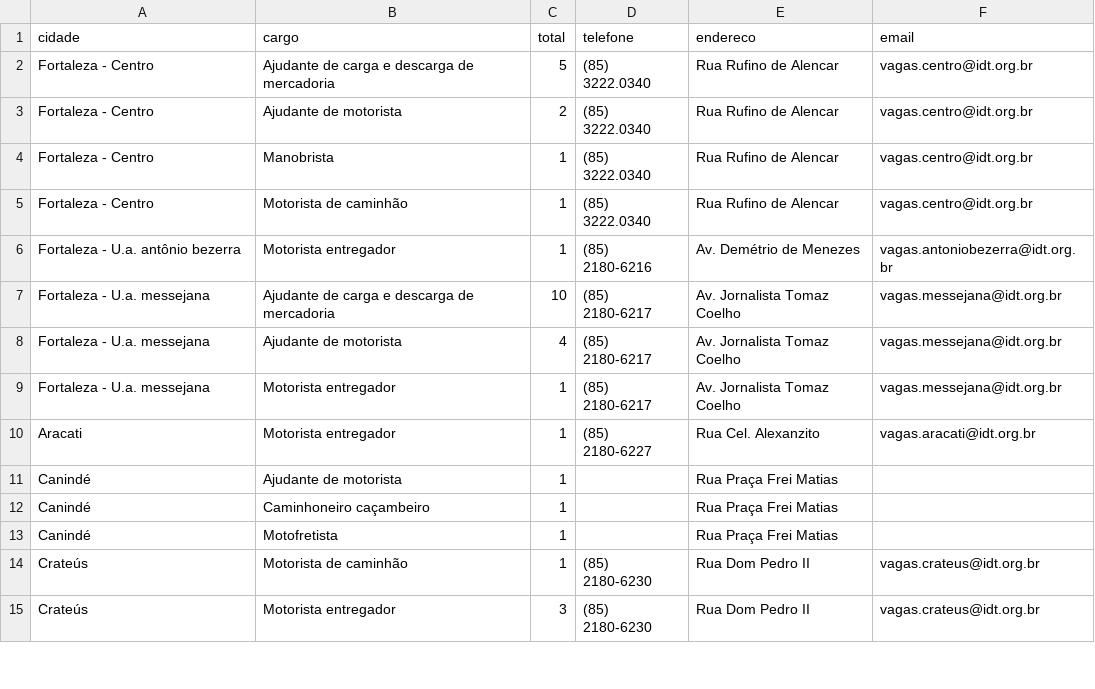
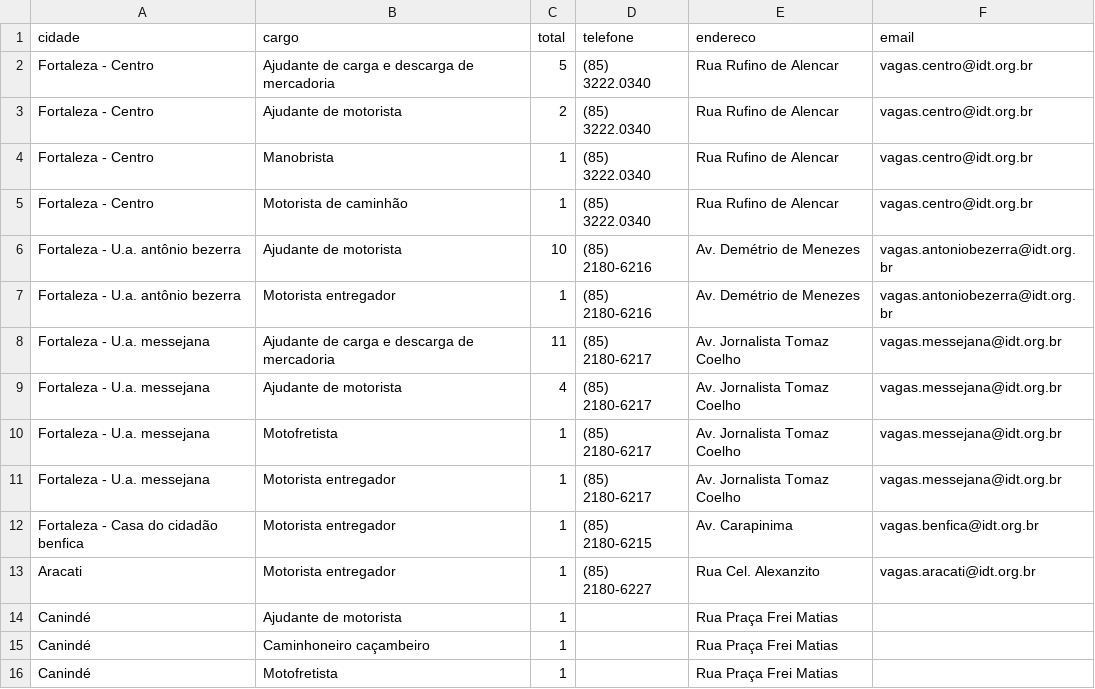
Before and after one commit to jfilhoempresarial-ops/tralienigena, a CSV file: vagas.csv, drawn as a sheet; only a part is shown; the shorter side is filled out with more unchanged rows; the diff covers the shown part only.

```diff
--- a/vagas.csv
+++ b/vagas.csv
@@ -5,6 +5,9 @@ Fortaleza - Centro,Manobrista,1,(85) 3222.0340,Rua Rufino de Alencar,vagas.centr
 Fortaleza - Centro,Motorista de caminhão,1,(85) 3222.0340,Rua Rufino de Alencar,vagas.centro@idt.org.br
+Fortaleza - U.a. antônio bezerra,Ajudante de motorista,10,(85) 2180-6216,Av. Demétrio de Menezes,vagas.antoniobezerra@idt.org.br
 Fortaleza - U.a. antônio bezerra,Motorista entregador,1,(85) 2180-6216,Av. Demétrio de Menezes,vagas.antoniobezerra@idt.org.br
-Fortaleza - U.a. messejana,Ajudante de carga e descarga de mercadoria,10,(85) 2180-6217,Av. Jornalista Tomaz Coelho,vagas.messejana@idt.org.br
+Fortaleza - U.a. messejana,Ajudante de carga e descarga de mercadoria,11,(85) 2180-6217,Av. Jornalista Tomaz Coelho,vagas.messejana@idt.org.br
 Fortaleza - U.a. messejana,Ajudante de motorista,4,(85) 2180-6217,Av. Jornalista Tomaz Coelho,vagas.messejana@idt.org.br
+Fortaleza - U.a. messejana,Motofretista,1,(85) 2180-6217,Av. Jornalista Tomaz Coelho,vagas.messejana@idt.org.br
 Fortaleza - U.a. messejana,Motorista entregador,1,(85) 2180-6217,Av. Jornalista Tomaz Coelho,vagas.messejana@idt.org.br
+Fortaleza - Casa do cidadão benfica,Motorista entregador,1,(85) 2180-6215,Av. Carapinima,vagas.benfica@idt.org.br
 Aracati,Motorista entregador,1,(85) 2180-6227,Rua Cel. Alexanzito,vagas.aracati@idt.org.br
```
Also changed, not shown: 5 added rows, 1 removed row and 3 edited cells elsewhere in this file.
